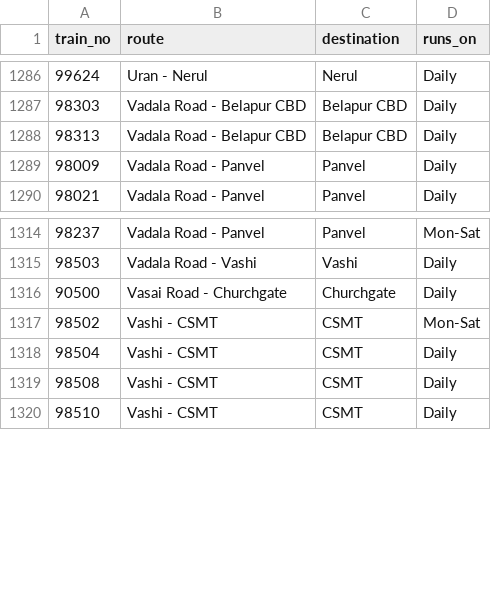
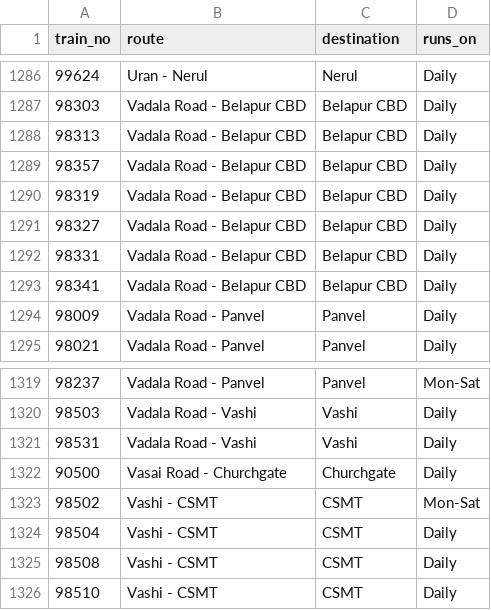
Before and after one commit to alankaarkadu-007/uran-local-timetable, a CSV file: data/train_master.csv, drawn as a sheet; only a part is shown, gaps mark what is left out; the diff names each change by its address in the sheet, - before the commit and + after, or states it on an @@ line.

Commit message:
Add files via upload

```diff
--- a/data/train_master.csv
+++ b/data/train_master.csv
+row 1289: 98357 | Vadala Road - Belapur CBD | Belapur CBD | Daily
+row 1290: 98319 | Vadala Road - Belapur CBD | Belapur CBD | Daily
+row 1291: 98327 | Vadala Road - Belapur CBD | Belapur CBD | Daily
+row 1292: 98331 | Vadala Road - Belapur CBD | Belapur CBD | Daily
+row 1293: 98341 | Vadala Road - Belapur CBD | Belapur CBD | Daily
+row 1321: 98531 | Vadala Road - Vashi | Vashi | Daily
```
